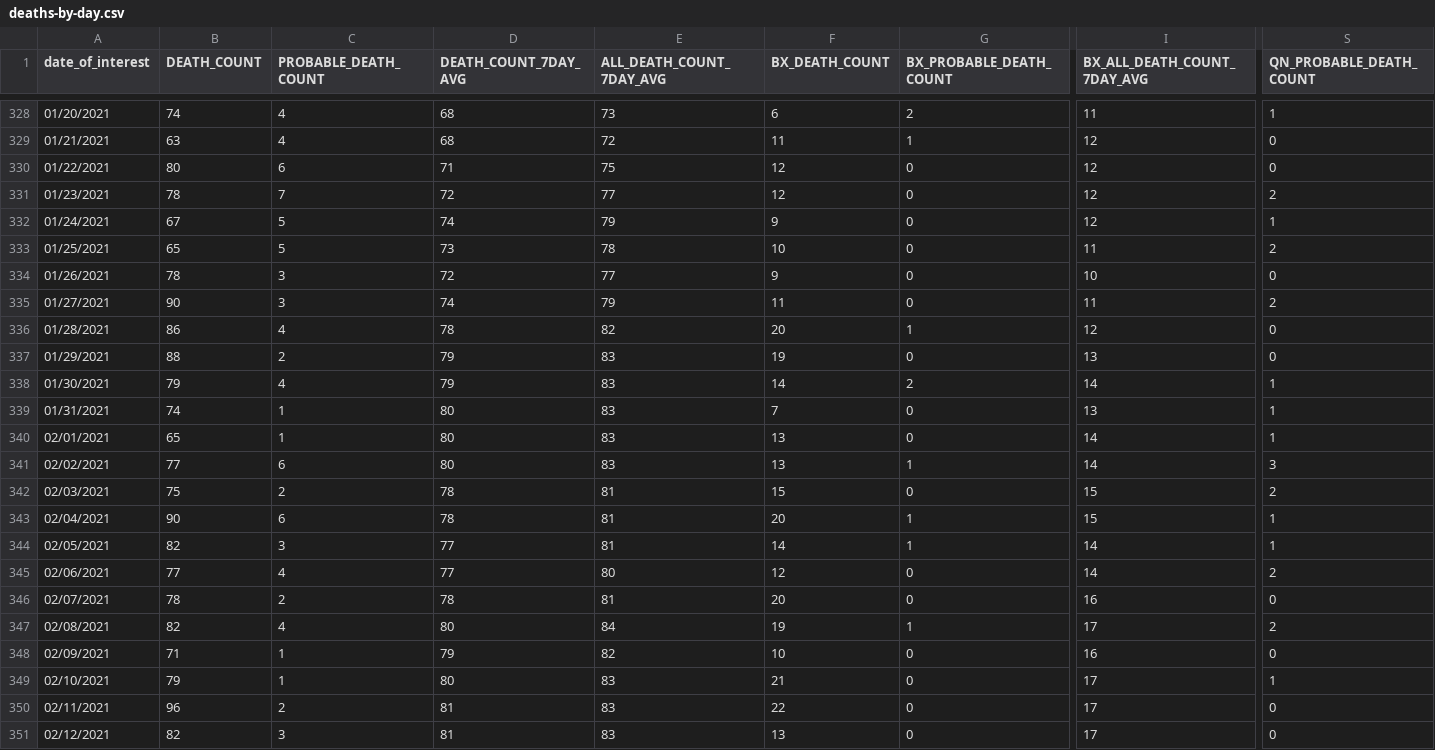
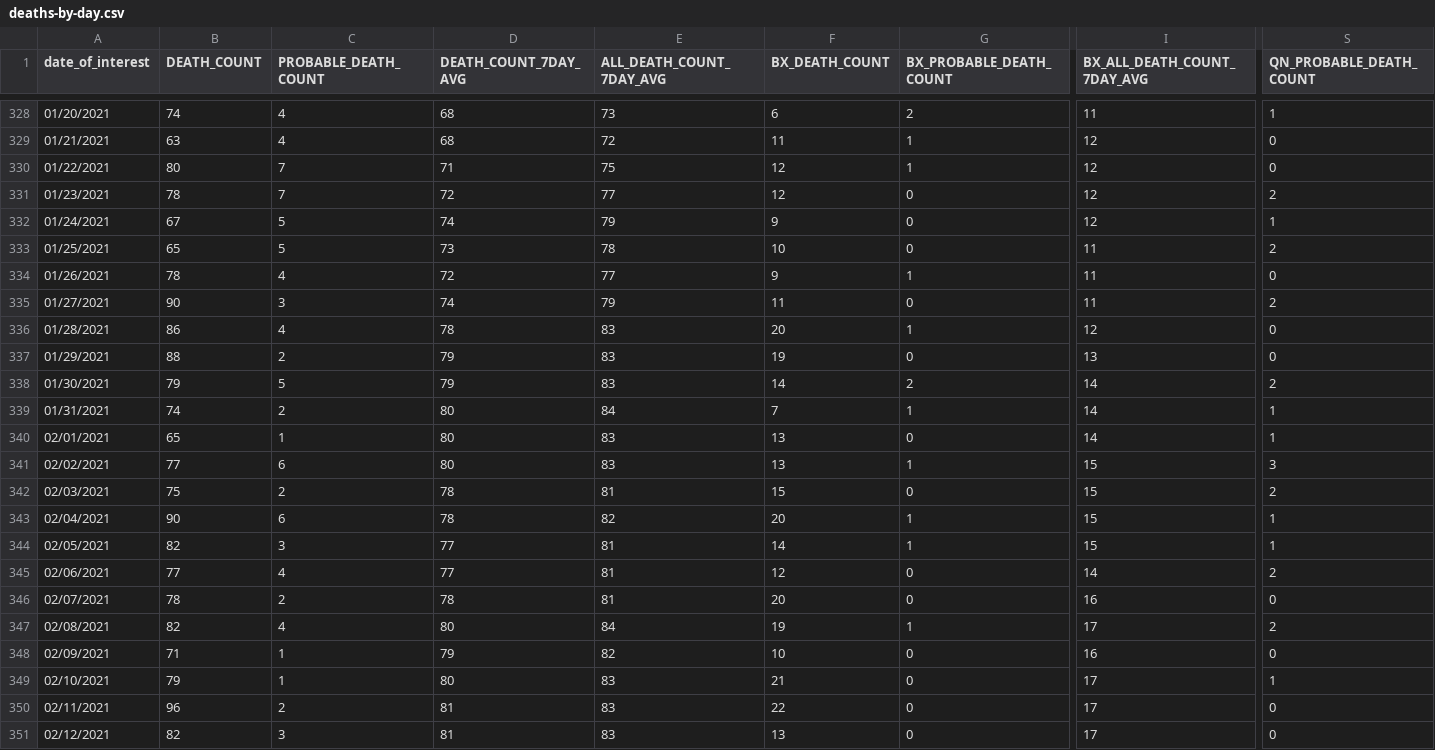
Before and after one commit to nychealth/coronavirus-data, a CSV file: trends/deaths-by-day.csv, drawn as a sheet; only a part is shown, gaps mark what is left out; the diff covers the shown part only; the diff names each change by its address in the sheet, - before the commit and + after, or states it on an @@ line.

```diff
--- a/trends/deaths-by-day.csv
+++ b/trends/deaths-by-day.csv
-C330 (PROBABLE_DEATH_COUNT): 6
+C330 (PROBABLE_DEATH_COUNT): 7
-G330 (BX_PROBABLE_DEATH_COUNT): 0
+G330 (BX_PROBABLE_DEATH_COUNT): 1
-C334 (PROBABLE_DEATH_COUNT): 3
+C334 (PROBABLE_DEATH_COUNT): 4
-G334 (BX_PROBABLE_DEATH_COUNT): 0
+G334 (BX_PROBABLE_DEATH_COUNT): 1
-I334 (BX_ALL_DEATH_COUNT_7DAY_AVG): 10
+I334 (BX_ALL_DEATH_COUNT_7DAY_AVG): 11
-E336 (ALL_DEATH_COUNT_7DAY_AVG): 82
+E336 (ALL_DEATH_COUNT_7DAY_AVG): 83
-C338 (PROBABLE_DEATH_COUNT): 4
+C338 (PROBABLE_DEATH_COUNT): 5
-S338 (QN_PROBABLE_DEATH_COUNT): 1
+S338 (QN_PROBABLE_DEATH_COUNT): 2
-C339 (PROBABLE_DEATH_COUNT): 1
+C339 (PROBABLE_DEATH_COUNT): 2
-E339 (ALL_DEATH_COUNT_7DAY_AVG): 83
+E339 (ALL_DEATH_COUNT_7DAY_AVG): 84
-G339 (BX_PROBABLE_DEATH_COUNT): 0
+G339 (BX_PROBABLE_DEATH_COUNT): 1
-I339 (BX_ALL_DEATH_COUNT_7DAY_AVG): 13
+I339 (BX_ALL_DEATH_COUNT_7DAY_AVG): 14
-I341 (BX_ALL_DEATH_COUNT_7DAY_AVG): 14
+I341 (BX_ALL_DEATH_COUNT_7DAY_AVG): 15
-E343 (ALL_DEATH_COUNT_7DAY_AVG): 81
+E343 (ALL_DEATH_COUNT_7DAY_AVG): 82
-I344 (BX_ALL_DEATH_COUNT_7DAY_AVG): 14
+I344 (BX_ALL_DEATH_COUNT_7DAY_AVG): 15
-E345 (ALL_DEATH_COUNT_7DAY_AVG): 80
+E345 (ALL_DEATH_COUNT_7DAY_AVG): 81
```
Also changed, not shown: 1 added row and 33 edited cells elsewhere in this file, latest/now-covid-like-illness.csv, trends/cases-by-day.csv, 23 other files.
